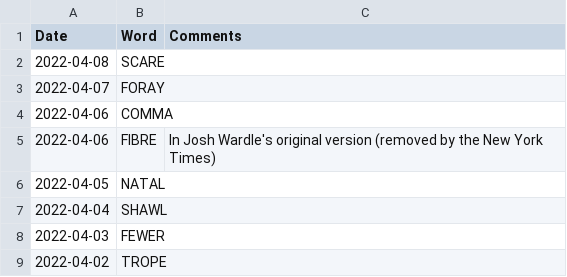
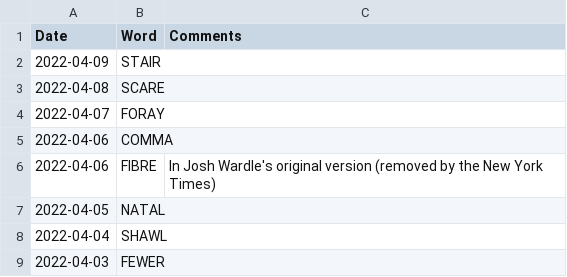
Before and after one commit to mdahlman/wordle, a CSV file: docs/_data/wordle_answers.csv, drawn as a sheet; only a part is shown; the shorter side is filled out with more unchanged rows; the diff names each change by its address in the sheet, - before the commit and + after, or states it on an @@ line.

Commit message:
answers through 2022-04-09

```diff
--- a/docs/_data/wordle_answers.csv
+++ b/docs/_data/wordle_answers.csv
+row 2: 2022-04-09 | STAIR
```
